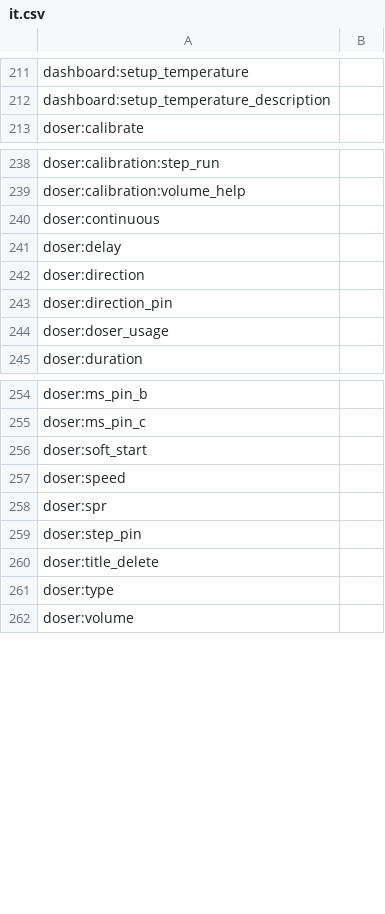
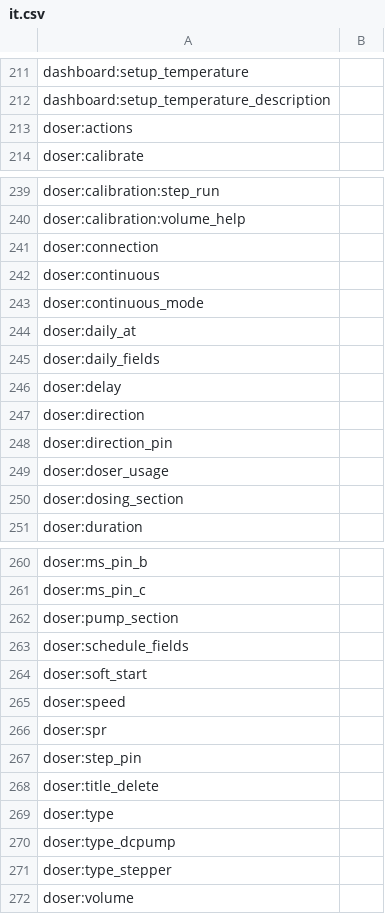
Before and after one commit to reef-pi/reef-pi, a CSV file: front-end/assets/translations/it.csv, drawn as a sheet; only a part is shown, gaps mark what is left out; the diff names each change by its address in the sheet, - before the commit and + after, or states it on an @@ line.

Commit message:
[claude design] Dosing pump list: read-only summary and separate edit (#3306)

```diff
--- a/front-end/assets/translations/it.csv
+++ b/front-end/assets/translations/it.csv
+row 213: doser:actions
+row 241: doser:connection
+row 243: doser:continuous_mode
+row 244: doser:daily_at
+row 245: doser:daily_fields
+row 250: doser:dosing_section
+row 262: doser:pump_section
+row 263: doser:schedule_fields
+row 270: doser:type_dcpump
+row 271: doser:type_stepper
```
Also changed, not shown: front-end/assets/translations/nl.csv, front-end/assets/translations/pt-BR.csv, 22 other files.
